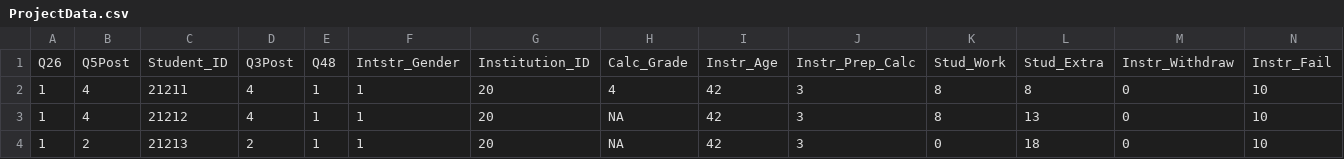
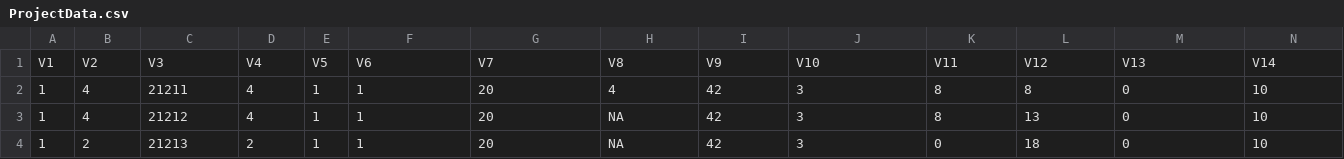
Before and after one commit to eklewis/Stat-472-Calc-Project-, a CSV file: ProjectData.csv, drawn as a sheet; only a part is shown; removed rows and columns are numbered as before the commit, all else as after; rows hold the shown columns only; the diff names each change by its address in the sheet, - before the commit and + after, or states it on an @@ line.

Commit message:
Add files via upload

```diff
--- a/ProjectData.csv
+++ b/ProjectData.csv
-row 1: Q26 | Q5Post | Student_ID | Q3Post | Q48 | Intstr_Gender | Institution_ID | Calc_Grade | Instr_Age | Instr_Prep_Calc | Stud_Work | Stud_Extra | Instr_Withdraw | Instr_Fail
+row 1: V1 | V2 | V3 | V4 | V5 | V6 | V7 | V8 | V9 | V10 | V11 | V12 | V13 | V14
```
